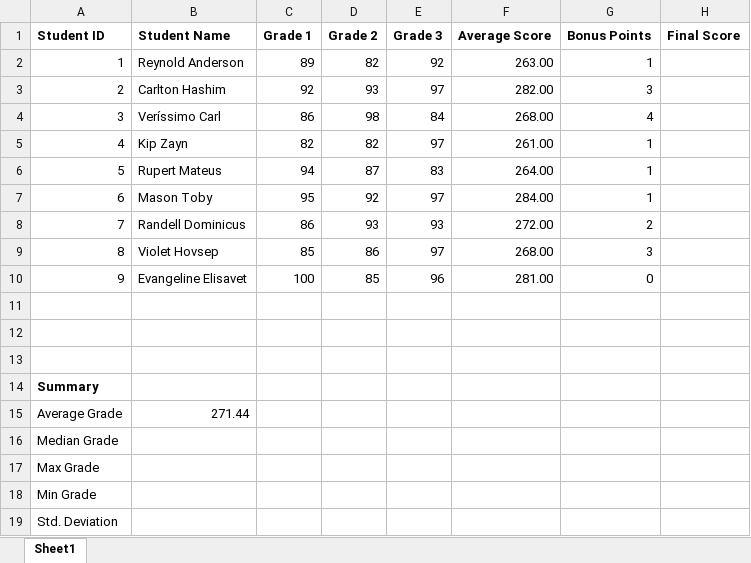
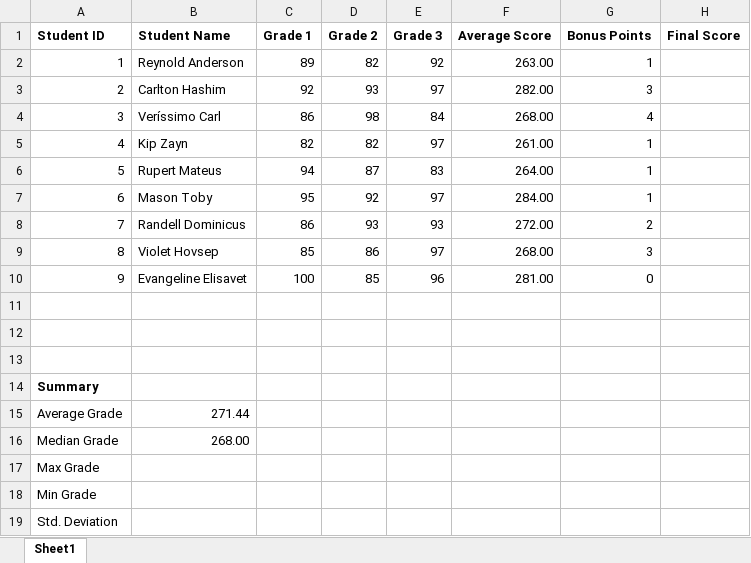
Before and after one commit to raghavakattamudi/quickdemoapp_R, an Excel workbook: 1-Excel_Playground_Starter.xlsx, sheet Sheet1, drawn as a sheet; values as stored, in another font and other column widths than the file's, no borders; the diff names each change by its address in the sheet, - before the commit and + after, or states it on an @@ line.

Commit message:
Add files via upload
Median updated

```diff
--- a/1-Excel_Playground_Starter.xlsx (sheet Sheet1)
+++ b/1-Excel_Playground_Starter.xlsx (sheet Sheet1)
-B16 (Student Name): (empty)
+B16 (Student Name): 268.00
```
